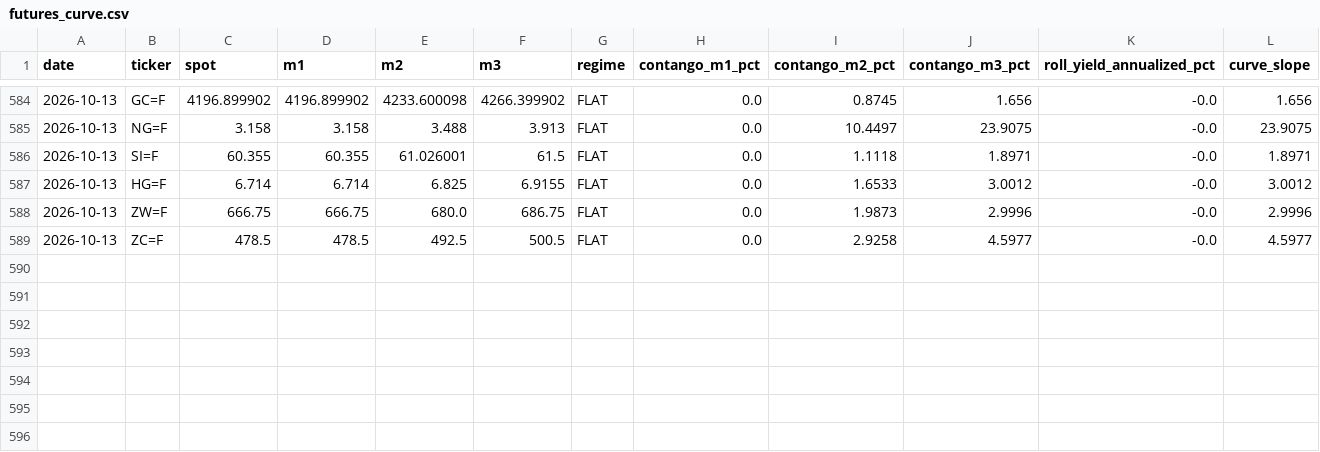
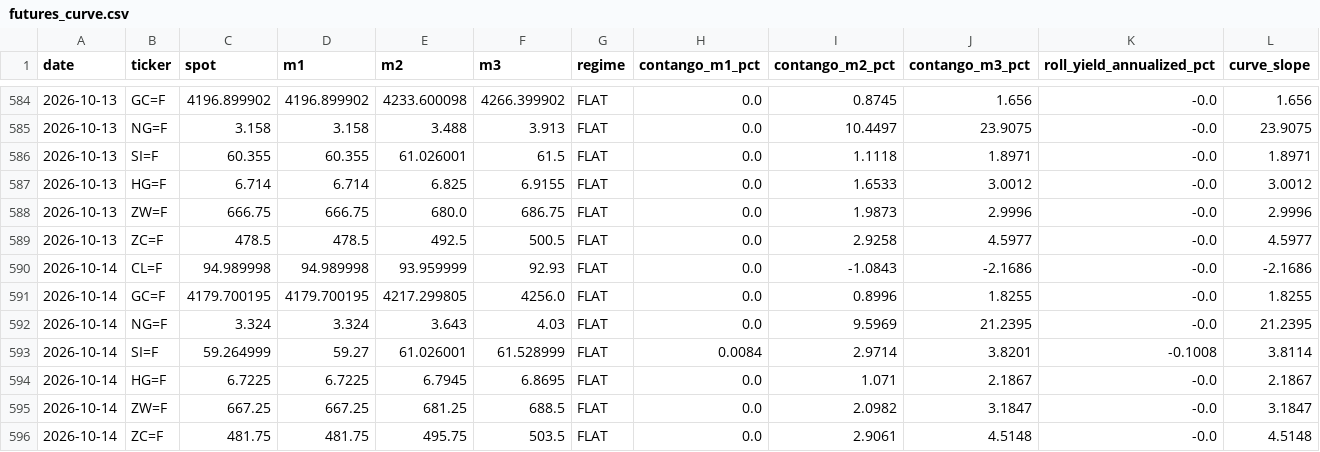
Before and after one commit to romankostin25-code/timecopilot-tracker, a CSV file: data/futures_curve.csv, drawn as a sheet; only a part is shown, gaps mark what is left out; the diff names each change by its address in the sheet, - before the commit and + after, or states it on an @@ line.

```diff
--- a/data/futures_curve.csv
+++ b/data/futures_curve.csv
+row 590: 2026-10-14 | CL=F | 94.989998 | 94.989998 | 93.959999 | 92.93 | FLAT | 0.0 | -1.0843 | -2.1686 | -0.0 | -2.1686
+row 591: 2026-10-14 | GC=F | 4179.700195 | 4179.700195 | 4217.299805 | 4256.0 | FLAT | 0.0 | 0.8996 | 1.8255 | -0.0 | 1.8255
+row 592: 2026-10-14 | NG=F | 3.324 | 3.324 | 3.643 | 4.03 | FLAT | 0.0 | 9.5969 | 21.2395 | -0.0 | 21.2395
+row 593: 2026-10-14 | SI=F | 59.264999 | 59.27 | 61.026001 | 61.528999 | FLAT | 0.0084 | 2.9714 | 3.8201 | -0.1008 | 3.8114
+row 594: 2026-10-14 | HG=F | 6.7225 | 6.7225 | 6.7945 | 6.8695 | FLAT | 0.0 | 1.071 | 2.1867 | -0.0 | 2.1867
+row 595: 2026-10-14 | ZW=F | 667.25 | 667.25 | 681.25 | 688.5 | FLAT | 0.0 | 2.0982 | 3.1847 | -0.0 | 3.1847
+row 596: 2026-10-14 | ZC=F | 481.75 | 481.75 | 495.75 | 503.5 | FLAT | 0.0 | 2.9061 | 4.5148 | -0.0 | 4.5148
```
Also changed, not shown: data/macro_context.csv, data/price_history.csv, 8 other files.
